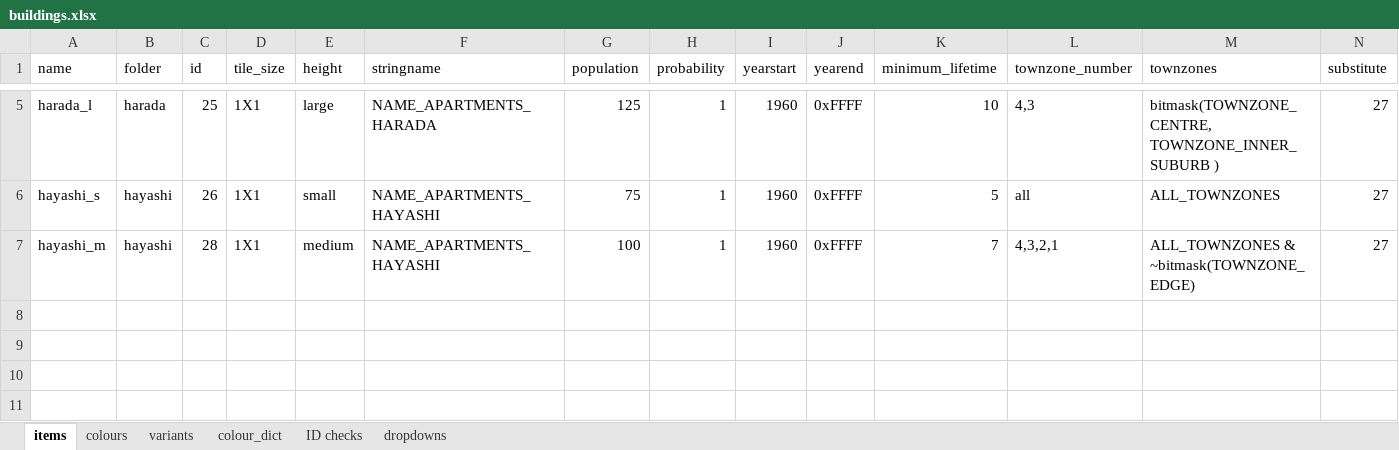
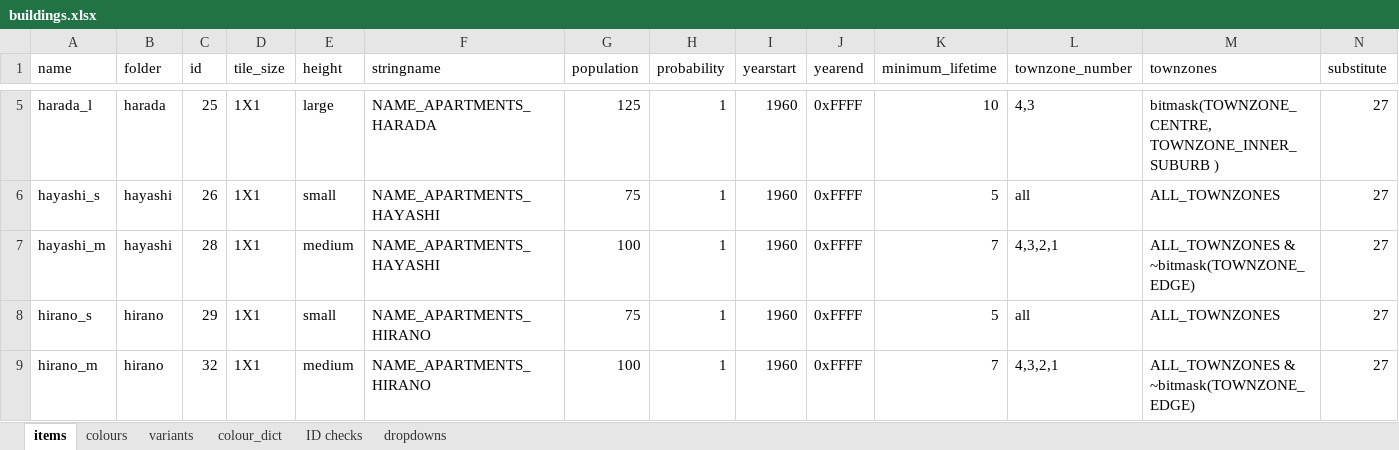
Before and after one commit to OpenTTD-JPplus/JPplusBuildings, an Excel workbook: docs/buildings.xlsx, sheet items, drawn as a sheet; only a part is shown, gaps mark what is left out; values as stored, in another font and other column widths than the file's, no borders; rows hold the shown columns only; the diff names each change by its address in the sheet, - before the commit and + after, or states it on an @@ line.

```diff
--- a/docs/buildings.xlsx (sheet items)
+++ b/docs/buildings.xlsx (sheet items)
+row 8: hirano_s | hirano | 29 | 1X1 | small | NAME_APARTMENTS_HIRANO | 75 | 1 | 1960 | 0xFFFF | 5 | all | ALL_TOWNZONES | 27
+row 9: hirano_m | hirano | 32 | 1X1 | medium | NAME_APARTMENTS_HIRANO | 100 | 1 | 1960 | 0xFFFF | 7 | 4,3,2,1 | ALL_TOWNZONES & ~bitmask(TOWNZONE_EDGE) | 27
```
Also changed, not shown: sheet colours, sheet ID checks, 49 other files.
